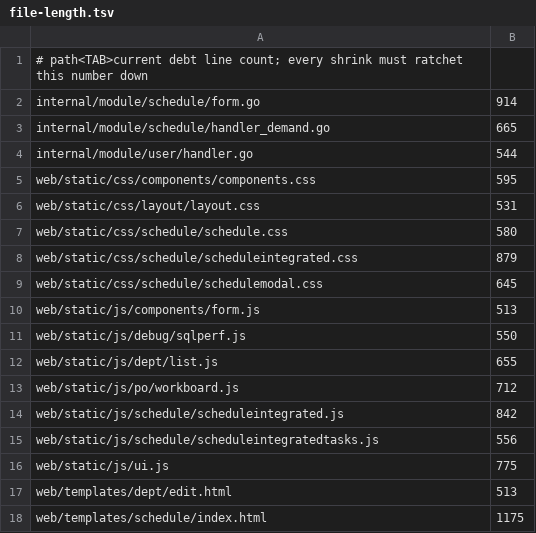
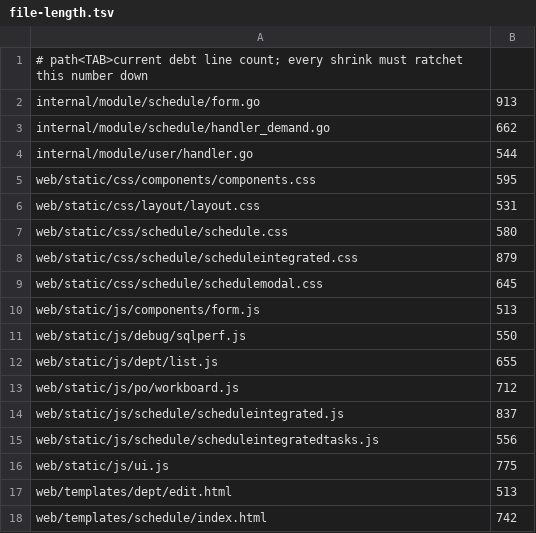
Before and after one commit to Cetto9923/CettoWorkbench, a TSV file: scripts/quality-baseline/file-length.tsv, drawn as a sheet.

```diff
--- a/scripts/quality-baseline/file-length.tsv
+++ b/scripts/quality-baseline/file-length.tsv
@@ -1,4 +1,4 @@
 # path<TAB>current debt line count; every shrink must ratchet this number down
-internal/module/schedule/form.go	914
-internal/module/schedule/handler_demand.go	665
+internal/module/schedule/form.go	913
+internal/module/schedule/handler_demand.go	662
 internal/module/user/handler.go	544
@@ -13,3 +13,3 @@ web/static/js/dept/list.js	655
 web/static/js/po/workboard.js	712
-web/static/js/schedule/scheduleintegrated.js	842
+web/static/js/schedule/scheduleintegrated.js	837
 web/static/js/schedule/scheduleintegratedtasks.js	556
@@ -17,2 +17,2 @@ web/static/js/ui.js	775
 web/templates/dept/edit.html	513
-web/templates/schedule/index.html	1175
+web/templates/schedule/index.html	742
```
Also changed, not shown: 6 other files.
